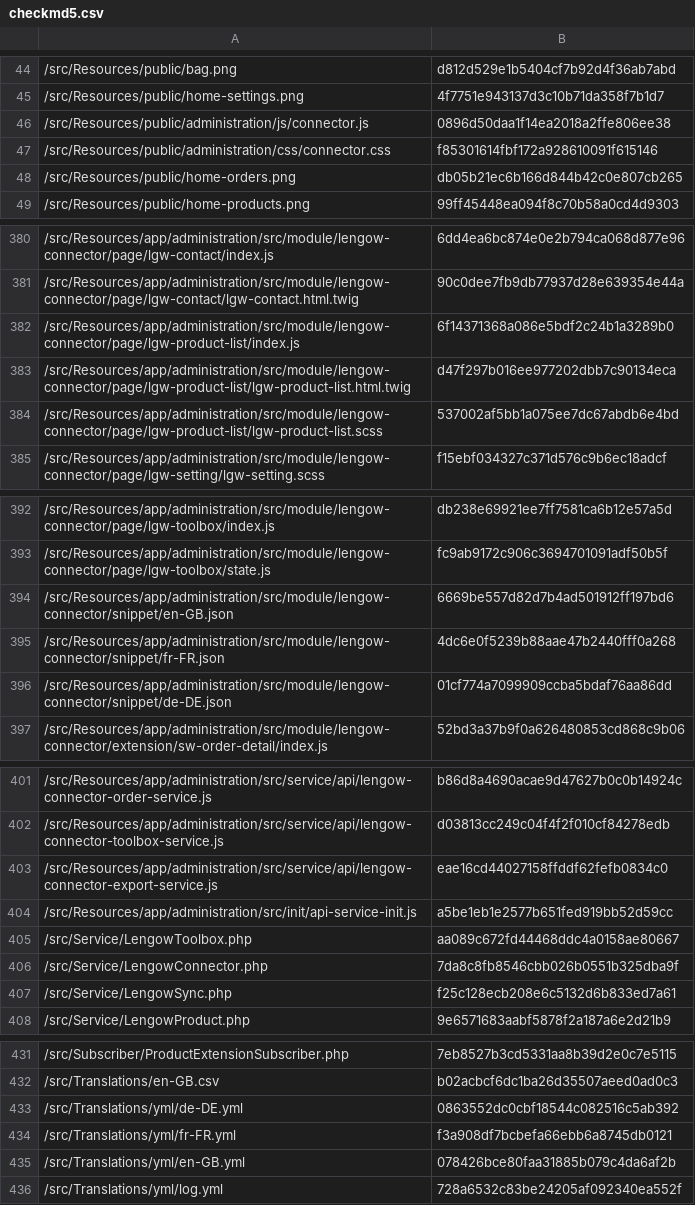
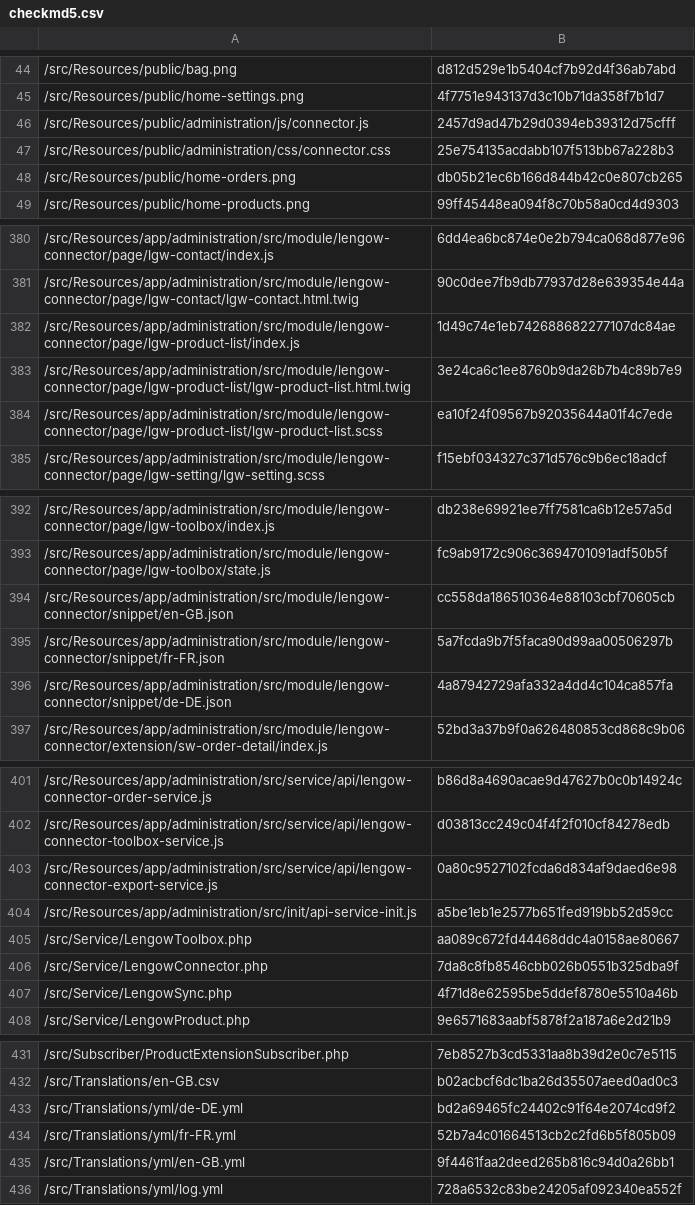
Before and after one commit to lengow/plugin-shopware6, a CSV file: src/Config/checkmd5.csv, drawn as a sheet; only a part is shown, gaps mark what is left out; the diff covers the shown part only.

```diff
--- a/src/Config/checkmd5.csv
+++ b/src/Config/checkmd5.csv
@@ -45,4 +45,4 @@
 /src/Resources/public/home-settings.png|4f7751e943137d3c10b71da358f7b1d7
-/src/Resources/public/administration/js/connector.js|0896d50daa1f14ea2018a2ffe806ee38
-/src/Resources/public/administration/css/connector.css|f85301614fbf172a928610091f615146
+/src/Resources/public/administration/js/connector.js|2457d9ad47b29d0394eb39312d75cfff
+/src/Resources/public/administration/css/connector.css|25e754135acdabb107f513bb67a228b3
 /src/Resources/public/home-orders.png|db05b21ec6b166d844b42c0e807cb265
@@ -381,5 +381,5 @@
 /src/Resources/app/administration/src/module/lengow-connector/page/lgw-contact/lgw-contact.html.twig|90c0dee7fb9db77937d28e639354e44a
-/src/Resources/app/administration/src/module/lengow-connector/page/lgw-product-list/index.js|6f14371368a086e5bdf2c24b1a3289b0
-/src/Resources/app/administration/src/module/lengow-connector/page/lgw-product-list/lgw-product-list.html.twig|d47f297b016ee977202dbb7c90134eca
-/src/Resources/app/administration/src/module/lengow-connector/page/lgw-product-list/lgw-product-list.scss|537002af5bb1a075ee7dc67abdb6e4bd
+/src/Resources/app/administration/src/module/lengow-connector/page/lgw-product-list/index.js|1d49c74e1eb742688682277107dc84ae
+/src/Resources/app/administration/src/module/lengow-connector/page/lgw-product-list/lgw-product-list.html.twig|3e24ca6c1ee8760b9da26b7b4c89b7e9
+/src/Resources/app/administration/src/module/lengow-connector/page/lgw-product-list/lgw-product-list.scss|ea10f24f09567b92035644a01f4c7ede
 /src/Resources/app/administration/src/module/lengow-connector/page/lgw-setting/lgw-setting.scss|f15ebf034327c371d576c9b6ec18adcf
@@ -393,5 +393,5 @@
 /src/Resources/app/administration/src/module/lengow-connector/page/lgw-toolbox/state.js|fc9ab9172c906c3694701091adf50b5f
-/src/Resources/app/administration/src/module/lengow-connector/snippet/en-GB.json|6669be557d82d7b4ad501912ff197bd6
-/src/Resources/app/administration/src/module/lengow-connector/snippet/fr-FR.json|4dc6e0f5239b88aae47b2440fff0a268
-/src/Resources/app/administration/src/module/lengow-connector/snippet/de-DE.json|01cf774a7099909ccba5bdaf76aa86dd
+/src/Resources/app/administration/src/module/lengow-connector/snippet/en-GB.json|cc558da186510364e88103cbf70605cb
+/src/Resources/app/administration/src/module/lengow-connector/snippet/fr-FR.json|5a7fcda9b7f5faca90d99aa00506297b
+/src/Resources/app/administration/src/module/lengow-connector/snippet/de-DE.json|4a87942729afa332a4dd4c104ca857fa
 /src/Resources/app/administration/src/module/lengow-connector/extension/sw-order-detail/index.js|52bd3a37b9f0a626480853cd868c9b06
@@ -402,3 +402,3 @@
 /src/Resources/app/administration/src/service/api/lengow-connector-toolbox-service.js|d03813cc249c04f4f2f010cf84278edb
-/src/Resources/app/administration/src/service/api/lengow-connector-export-service.js|eae16cd44027158ffddf62fefb0834c0
+/src/Resources/app/administration/src/service/api/lengow-connector-export-service.js|0a80c9527102fcda6d834af9daed6e98
 /src/Resources/app/administration/src/init/api-service-init.js|a5be1eb1e2577b651fed919bb52d59cc
@@ -406,3 +406,3 @@
 /src/Service/LengowConnector.php|7da8c8fb8546cbb026b0551b325dba9f
-/src/Service/LengowSync.php|f25c128ecb208e6c5132d6b833ed7a61
+/src/Service/LengowSync.php|4f71d8e62595be5ddef8780e5510a46b
 /src/Service/LengowProduct.php|9e6571683aabf5878f2a187a6e2d21b9
@@ -432,5 +432,5 @@
 /src/Translations/en-GB.csv|b02acbcf6dc1ba26d35507aeed0ad0c3
-/src/Translations/yml/de-DE.yml|0863552dc0cbf18544c082516c5ab392
-/src/Translations/yml/fr-FR.yml|f3a908df7bcbefa66ebb6a8745db0121
-/src/Translations/yml/en-GB.yml|078426bce80faa31885b079c4da6af2b
+/src/Translations/yml/de-DE.yml|bd2a69465fc24402c91f64e2074cd9f2
+/src/Translations/yml/fr-FR.yml|52b7a4c01664513cb2c2fd6b5f805b09
+/src/Translations/yml/en-GB.yml|9f4461faa2deed265b816c94d0a26bb1
 /src/Translations/yml/log.yml|728a6532c83be24205af092340ea552f
```
Also changed, not shown: 2 edited cells elsewhere in this file, 6 other files.
